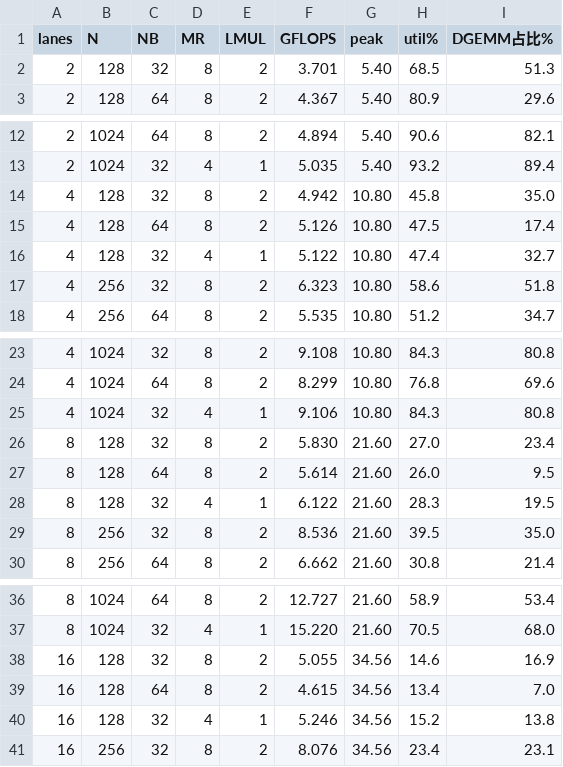
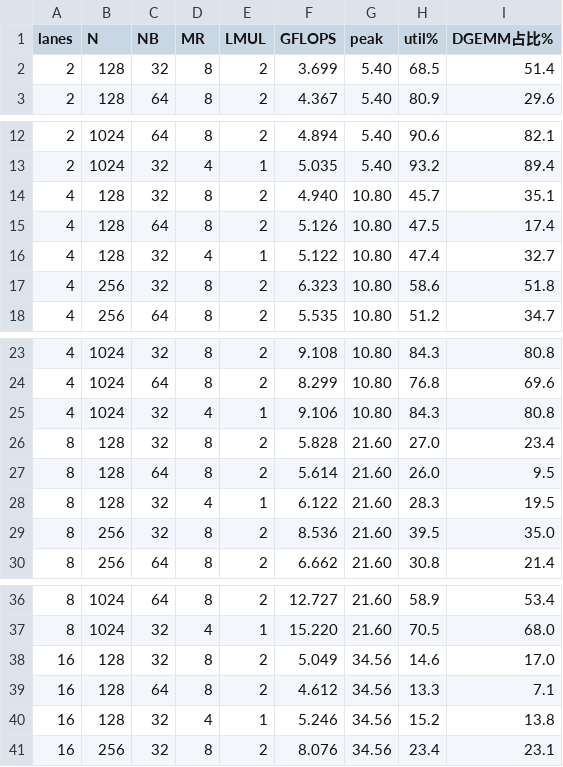
Before and after one commit to shangjian2023/riscv-ara2-rvv-linpack, a CSV file: teammate_draft/riscv/linpack-ara2/results/e5_linpack.csv, drawn as a sheet; only a part is shown, gaps mark what is left out.

```diff
--- a/teammate_draft/riscv/linpack-ara2/results/e5_linpack.csv
+++ b/teammate_draft/riscv/linpack-ara2/results/e5_linpack.csv
@@ -1,3 +1,3 @@
 lanes,N,NB,MR,LMUL,GFLOPS,peak,util%,DGEMM占比%
-2,128,32,8,2,3.701,5.40,68.5,51.3
+2,128,32,8,2,3.699,5.40,68.5,51.4
 2,128,64,8,2,4.367,5.40,80.9,29.6
@@ -13,3 +13,3 @@
 2,1024,32,4,1,5.035,5.40,93.2,89.4
-4,128,32,8,2,4.942,10.80,45.8,35.0
+4,128,32,8,2,4.940,10.80,45.7,35.1
 4,128,64,8,2,5.126,10.80,47.5,17.4
@@ -25,3 +25,3 @@
 4,1024,32,4,1,9.106,10.80,84.3,80.8
-8,128,32,8,2,5.830,21.60,27.0,23.4
+8,128,32,8,2,5.828,21.60,27.0,23.4
 8,128,64,8,2,5.614,21.60,26.0,9.5
@@ -37,4 +37,4 @@
 8,1024,32,4,1,15.220,21.60,70.5,68.0
-16,128,32,8,2,5.055,34.56,14.6,16.9
-16,128,64,8,2,4.615,34.56,13.4,7.0
+16,128,32,8,2,5.049,34.56,14.6,17.0
+16,128,64,8,2,4.612,34.56,13.3,7.1
 16,128,32,4,1,5.246,34.56,15.2,13.8
```
Also changed, not shown: 20 other files.
